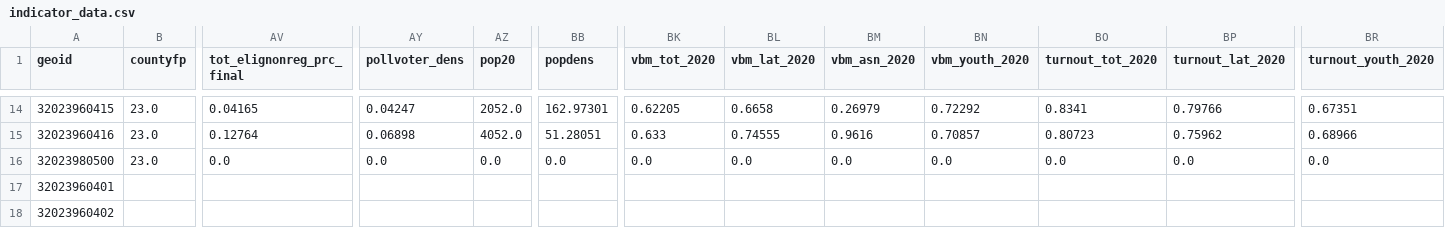
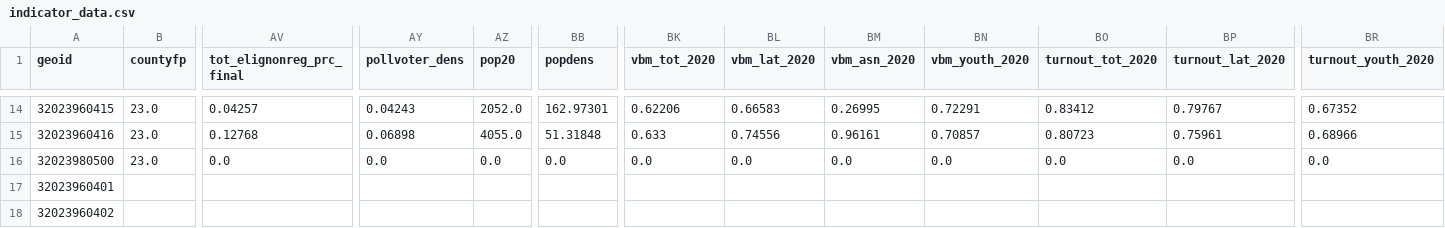
Before and after one commit to centerforinclusivedemocracy/nevada-live, a CSV file: data/023/indicator_files/indicator_data.csv, drawn as a sheet; only a part is shown, gaps mark what is left out; the diff covers the shown part only; the diff names each change by its address in the sheet, - before the commit and + after, or states it on an @@ line.

```diff
--- a/data/023/indicator_files/indicator_data.csv
+++ b/data/023/indicator_files/indicator_data.csv
-AV14 (tot_elignonreg_prc_final): 0.04165
+AV14 (tot_elignonreg_prc_final): 0.04257
-AY14 (pollvoter_dens): 0.04247
+AY14 (pollvoter_dens): 0.04243
-BK14 (vbm_tot_2020): 0.62205
+BK14 (vbm_tot_2020): 0.62206
-BL14 (vbm_lat_2020): 0.6658
+BL14 (vbm_lat_2020): 0.66583
-BM14 (vbm_asn_2020): 0.26979
+BM14 (vbm_asn_2020): 0.26995
-BN14 (vbm_youth_2020): 0.72292
+BN14 (vbm_youth_2020): 0.72291
-BO14 (turnout_tot_2020): 0.8341
+BO14 (turnout_tot_2020): 0.83412
-BP14 (turnout_lat_2020): 0.79766
+BP14 (turnout_lat_2020): 0.79767
-BR14 (turnout_youth_2020): 0.67351
+BR14 (turnout_youth_2020): 0.67352
-AV15 (tot_elignonreg_prc_final): 0.12764
+AV15 (tot_elignonreg_prc_final): 0.12768
-AZ15 (pop20): 4052.0
+AZ15 (pop20): 4055.0
-BB15 (popdens): 51.28051
+BB15 (popdens): 51.31848
-BL15 (vbm_lat_2020): 0.74555
+BL15 (vbm_lat_2020): 0.74556
-BM15 (vbm_asn_2020): 0.9616
+BM15 (vbm_asn_2020): 0.96161
-BP15 (turnout_lat_2020): 0.75962
+BP15 (turnout_lat_2020): 0.75961
```
Also changed, not shown: 55 edited cells elsewhere in this file, data/003/model_files/additional_sites_distance.csv, data/003/model_files/all_sites_scored.csv, 39 other files.
